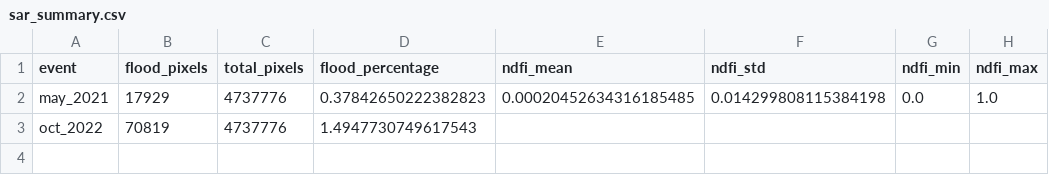
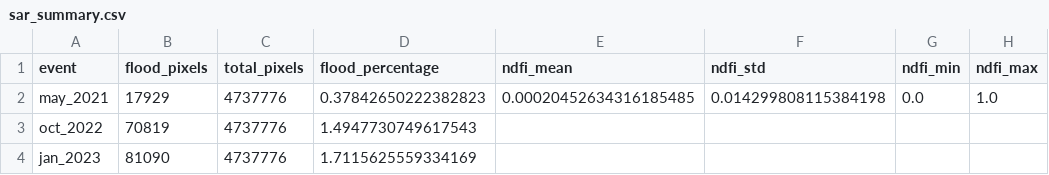
Before and after one commit to PajiiMarr/abenida_backend, a CSV file: outputs/phase2/sar_summary.csv, drawn as a sheet; the diff names each change by its address in the sheet, - before the commit and + after, or states it on an @@ line.

```diff
--- a/outputs/phase2/sar_summary.csv
+++ b/outputs/phase2/sar_summary.csv
+row 4: jan_2023 | 81090 | 4737776 | 1.7115625559334169
```
Also changed, not shown: outputs/phase2/feature_statistics_engineered.csv, outputs/phase2/sample_points/sample_points.csv, 17 other files.
